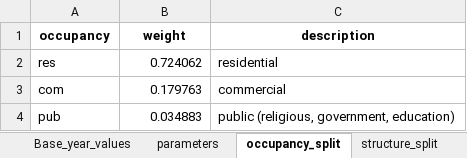
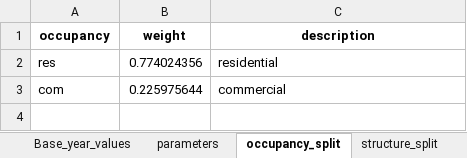
Before and after one commit to Structural-Futures-Lab/material_demand, an Excel workbook: InputData/MA_model_inputs.xlsx, sheet occupancy_split, drawn as a sheet; values as stored, in another font and other column widths than the file's, no borders; the diff names each change by its address in the sheet, - before the commit and + after, or states it on an @@ line.

```diff
--- a/InputData/MA_model_inputs.xlsx (sheet occupancy_split)
+++ b/InputData/MA_model_inputs.xlsx (sheet occupancy_split)
-B2 (weight): 0.724062
+B2 (weight): 0.774024356
-B3 (weight): 0.179763
+B3 (weight): 0.225975644
-row 4: pub | 0.034883 | public (religious, government, education)
```
Also changed, not shown: sheet structure_split.
